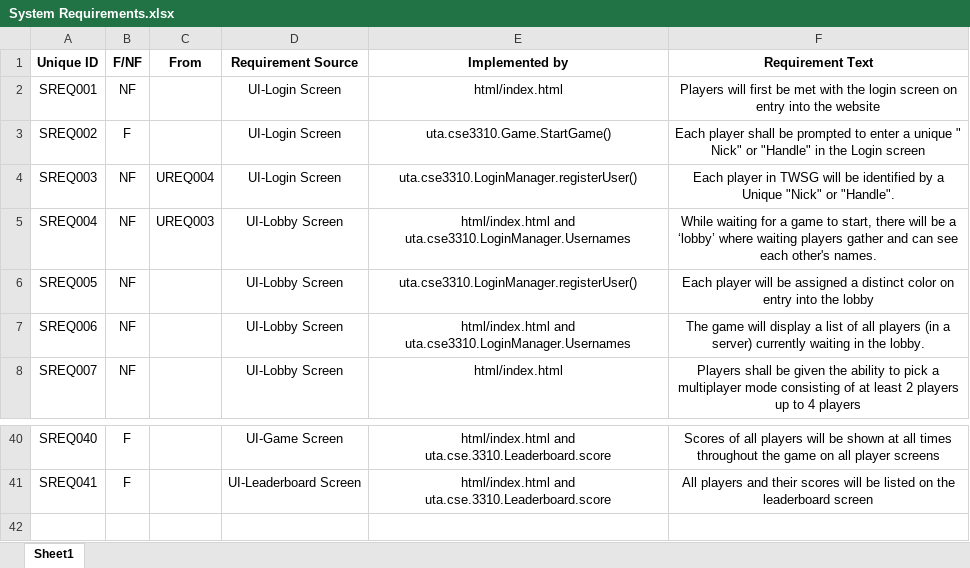
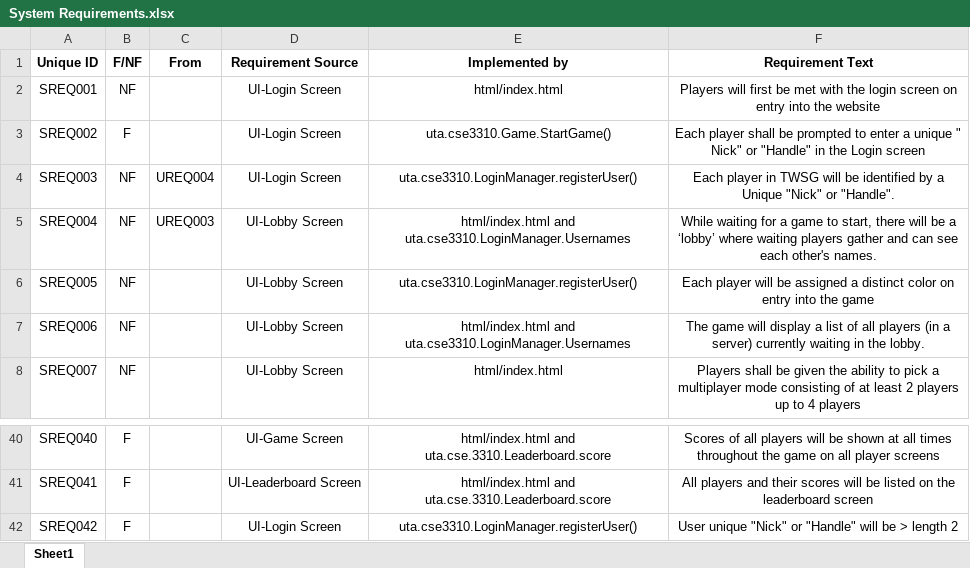
Before and after one commit to utastudents/cse3310_sp24_group_12, an Excel workbook: docs/System Requirements.xlsx, sheet Sheet1, drawn as a sheet; only a part is shown, gaps mark what is left out; values as stored, in another font and other column widths than the file's, no borders; the diff names each change by its address in the sheet, - before the commit and + after, or states it on an @@ line.

```diff
--- a/docs/System Requirements.xlsx (sheet Sheet1)
+++ b/docs/System Requirements.xlsx (sheet Sheet1)
-F6 (Requirement Text): …into the lobby
+F6 (Requirement Text): …into the game
+row 42: SREQ042 | F |  | UI-Login Screen | uta.cse3310.LoginManager.registerUser() | User unique "Nick" or "Handle" will be > length 2
```
Also changed, not shown: docs/Login manager user story.xlsx.
